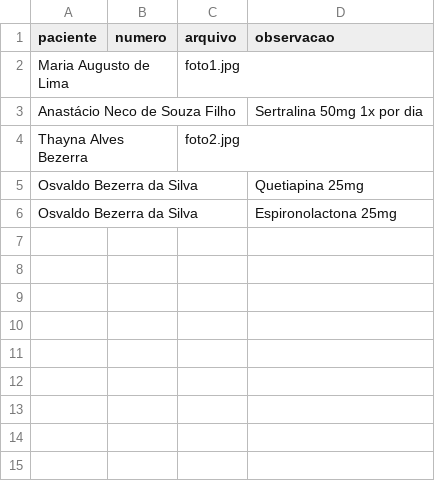
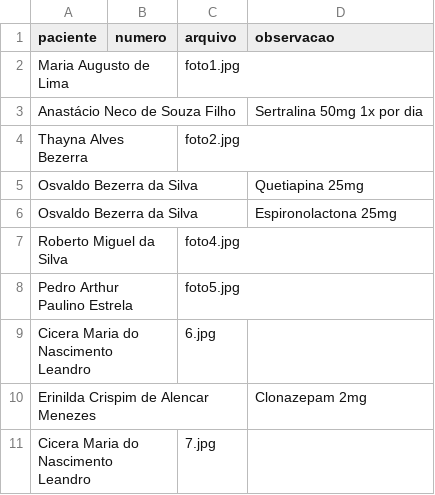
Before and after one commit to psfaltiplano/psfaltiplano, a CSV file: images/pacientes.csv, drawn as a sheet; the diff names each change by its address in the sheet, - before the commit and + after, or states it on an @@ line.

Commit message:
Update pacientes.csv

```diff
--- a/images/pacientes.csv
+++ b/images/pacientes.csv
+row 7: Roberto Miguel da Silva |  | foto4.jpg
+row 8: Pedro Arthur Paulino Estrela |  | foto5.jpg
+row 9: Cicera Maria do Nascimento Leandro |  | 6.jpg
+row 10: Erinilda Crispim de Alencar Menezes |  |  | Clonazepam 2mg
+row 11: Cicera Maria do Nascimento Leandro |  | 7.jpg
```
